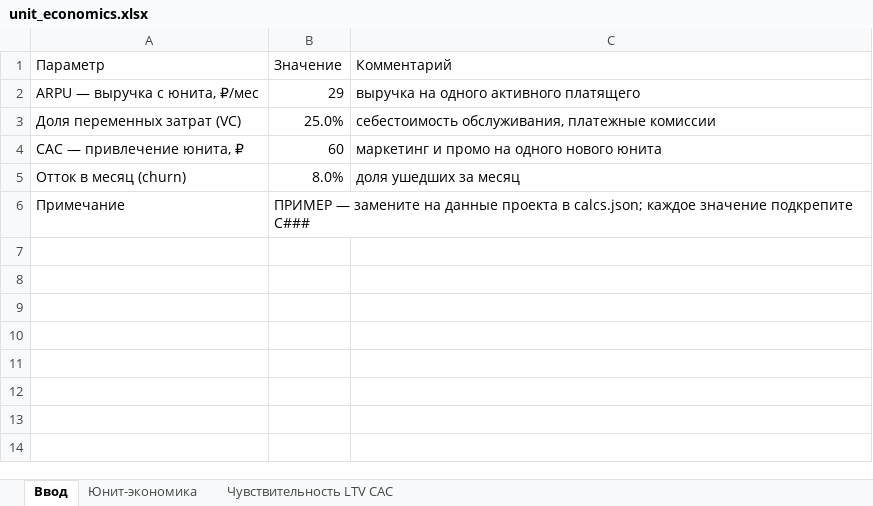
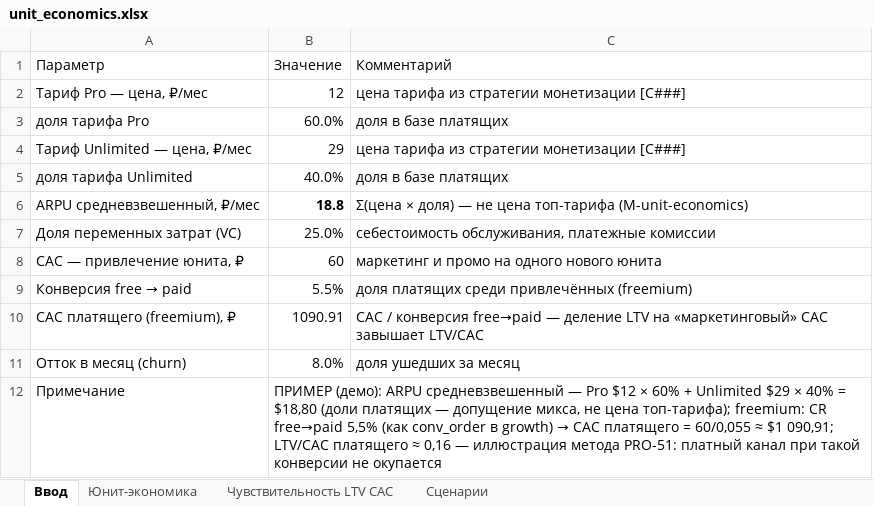
Before and after one commit to Fighter90/product-factory-strategist, an Excel workbook: projects/демо/outputs/attachments/unit_economics.xlsx, sheet Ввод, drawn as a sheet; values as stored, in another font and other column widths than the file's, no borders; removed rows and columns are numbered as before the commit, all else as after; the diff names each change by its address in the sheet, - before the commit and + after, or states it on an @@ line.

Commit message:
Merge swarm/pro-50: check --strict + claim fix-source + calc tiers/options (PRO-50, PRO-51)
Ручная сборка: истории несвязаны (force-push скраб), релиз gh pr create недоступен
(redirect переименованного репо). Содержательная сшивка 3-way от v1.2.32:
- PRO-50: check --strict (числа≠источник, выдуманные цитаты — ошибки), claim fix-source
  с перепроверкой цитаты, демо перепривязано через fix-source
- PRO-51: calc tiers/ARPU-микс, freemium CAC платящего, сценарии, взвешенный скоринг
  options, воронка из calcs.json, кросс-чек производных
- Сохранены main-фичи: PRO-59 (TLS/extract/sources), PRO-70 (roadmap xlsx + заливки),
  PRO-76 (kb lint, счётчики 111 карт)
- Тесты не зависят от пути чекаута (guard) и отсутствующего site/ (skip)
- Счётчики автотестов 679→724 (scripts/update_skill_counts.py)

Gates: 724 tests OK (skipped=1), pfs doctor ok

```diff
--- a/projects/демо/outputs/attachments/unit_economics.xlsx (sheet Ввод)
+++ b/projects/демо/outputs/attachments/unit_economics.xlsx (sheet Ввод)
+sheet tab: Сценарии
-row 2: ARPU — выручка с юнита, ₽/мес | 29 | выручка на одного активного платящего
+row 2: Тариф Pro — цена, ₽/мес | 12 | цена тарифа из стратегии монетизации [C###]
+row 3: доля тарифа Pro | 60.0% | доля в базе платящих
+row 4: Тариф Unlimited — цена, ₽/мес | 29 | цена тарифа из стратегии монетизации [C###]
+row 5: доля тарифа Unlimited | 40.0% | доля в базе платящих
+row 6: ARPU средневзвешенный, ₽/мес | 18.8 | Σ(цена × доля) — не цена топ-тарифа (M-unit-economics)
+row 9: Конверсия free → paid | 5.5% | доля платящих среди привлечённых (freemium)
+row 10: CAC платящего (freemium), ₽ | 1090.91 | CAC / конверсия free→paid — деление LTV на «маркетинговый» CAC завышает LTV/CAC
@@ B12 (Значение): ПРИМЕР — замените на данные проекта в calcs.json; каждое значение подкрепите C### → ПРИМЕР (демо): ARPU средневзвешенный — Pro $12 × 60% + Unlimited $29 × 40% = $18,80 (доли платящих — допущение микса, не цена топ-тарифа); freemium: CR free→paid 5,5% (как conv_order в growth) → CAC платящего = 60/0,055 ≈ $1 090,91; LTV/CAC платящего ≈ 0,16 — иллюстрация метода PRO-51: платный канал при такой конверсии не окупается @@
```
Also changed, not shown: sheet Чувствительность LTV CAC, sheet Юнит-экономика, formulas that keep their value, projects/демо/outputs/attachments/cohort_retention.xlsx, projects/демо/outputs/attachments/growth_model.xlsx, 33 other files.
